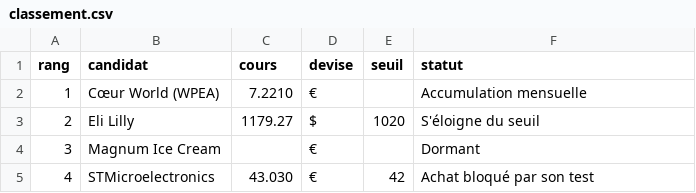
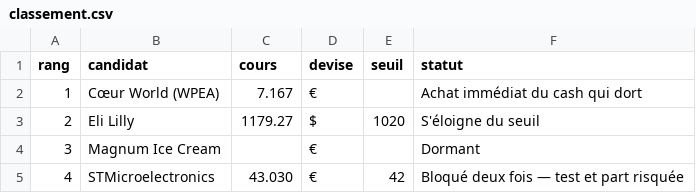
Before and after one commit to TanguyOvernight/overnight-design-system, a CSV file: investissements/tableau-de-bord/classement.csv, drawn as a sheet.

```diff
--- a/investissements/tableau-de-bord/classement.csv
+++ b/investissements/tableau-de-bord/classement.csv
@@ -1,5 +1,5 @@
 rang,candidat,cours,devise,seuil,statut
-1,Cœur World (WPEA),7.2210,€,,Accumulation mensuelle
+1,Cœur World (WPEA),7.167,€,,Achat immédiat du cash qui dort
 2,Eli Lilly,1179.27,$,1020,S'éloigne du seuil
 3,Magnum Ice Cream,,€,,Dormant
-4,STMicroelectronics,43.030,€,42,Achat bloqué par son test
+4,STMicroelectronics,43.030,€,42,Bloqué deux fois — test et part risquée
```
Also changed, not shown: investissements/tableau-de-bord/plan.csv, 14 other files.
